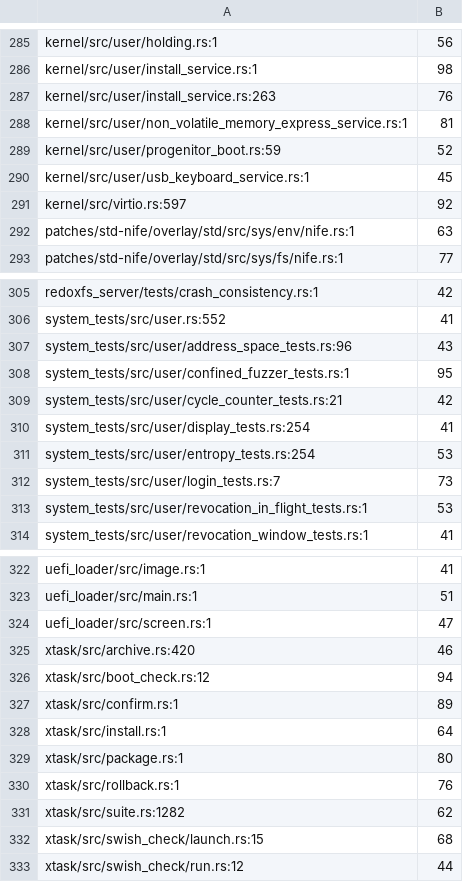
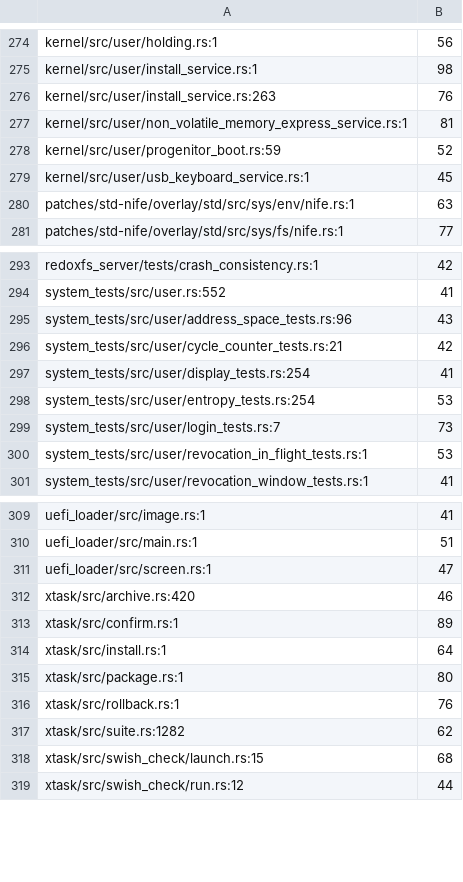
Before and after one commit to calef/nife, a TSV file: design/comment-block-baseline.tsv, drawn as a sheet; only a part is shown, gaps mark what is left out; the diff covers the shown part only.

```diff
--- a/design/comment-block-baseline.tsv
+++ b/design/comment-block-baseline.tsv
@@ -290,3 +279,2 @@ kernel/src/user/progenitor_boot.rs:59	52
 kernel/src/user/usb_keyboard_service.rs:1	45
-kernel/src/virtio.rs:597	92
 patches/std-nife/overlay/std/src/sys/env/nife.rs:1	63
@@ -307,3 +295,2 @@ system_tests/src/user.rs:552	41
 system_tests/src/user/address_space_tests.rs:96	43
-system_tests/src/user/confined_fuzzer_tests.rs:1	95
 system_tests/src/user/cycle_counter_tests.rs:21	42
@@ -325,3 +312,2 @@ uefi_loader/src/screen.rs:1	47
 xtask/src/archive.rs:420	46
-xtask/src/boot_check.rs:12	94
 xtask/src/confirm.rs:1	89
```
Also changed, not shown: 11 removed rows and 1 edited cell elsewhere in this file, 14 other files.
